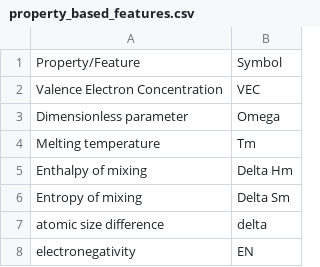
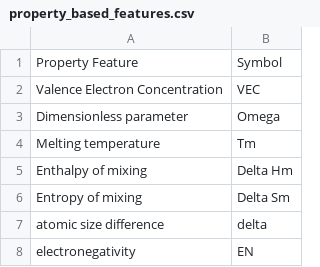
Before and after one commit to anilkunwar/intermetallics_featurization, a CSV file: property_based_features.csv, drawn as a sheet.

Commit message:
Update property_based_features.csv

```diff
--- a/property_based_features.csv
+++ b/property_based_features.csv
@@ -1,2 +1,2 @@
-Property/Feature , Symbol
+Property Feature , Symbol
 Valence Electron Concentration , VEC
```
